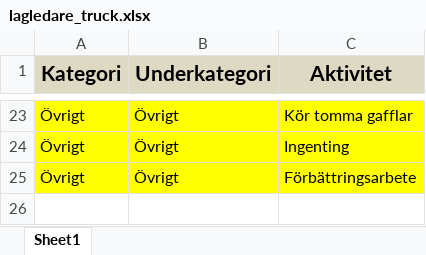
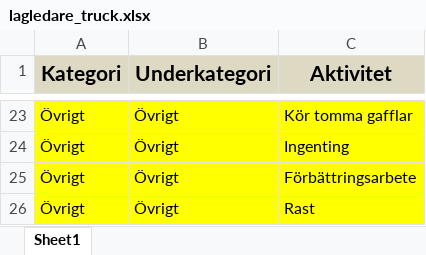
Before and after one commit to MrMartinPet/Frekvensanalys, an Excel workbook: lagledare_truck.xlsx, sheet Sheet1, drawn as a sheet; only a part is shown, gaps mark what is left out; values as stored, in another font and other column widths than the file's, no borders; conditional formats and table styles not drawn; the diff names each change by its address in the sheet, - before the commit and + after, or states it on an @@ line.

Commit message:
Add files via upload

```diff
--- a/lagledare_truck.xlsx (sheet Sheet1)
+++ b/lagledare_truck.xlsx (sheet Sheet1)
+row 26: Övrigt | Övrigt | Rast
```
